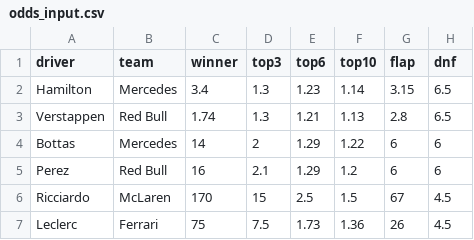
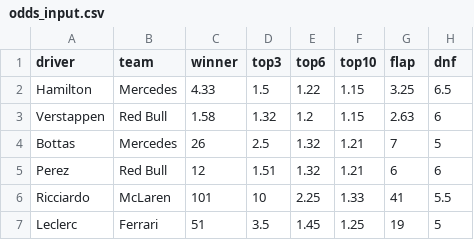
Before and after one commit to harryrgrove/F1_model, a CSV file: odds_input.csv, drawn as a sheet; only a part is shown; the diff covers the shown part only.

```diff
--- a/odds_input.csv
+++ b/odds_input.csv
@@ -1,7 +1,7 @@
 driver,team,winner,top3,top6,top10,flap,dnf
-Hamilton,Mercedes,3.4,1.3,1.23,1.14,3.15,6.5
-Verstappen,Red Bull,1.74,1.3,1.21,1.13,2.8,6.5
-Bottas,Mercedes,14,2,1.29,1.22,6,6
-Perez,Red Bull,16,2.1,1.29,1.2,6,6
-Ricciardo,McLaren,170,15,2.5,1.5,67,4.5
-Leclerc,Ferrari,75,7.5,1.73,1.36,26,4.5
+Hamilton,Mercedes,4.33,1.5,1.22,1.15,3.25,6.5
+Verstappen,Red Bull,1.58,1.32,1.2,1.15,2.63,6
+Bottas,Mercedes,26,2.5,1.32,1.21,7,5
+Perez,Red Bull,12,1.51,1.32,1.21,6,6
+Ricciardo,McLaren,101,10,2.25,1.33,41,5.5
+Leclerc,Ferrari,51,3.5,1.45,1.25,19,5
```
Also changed, not shown: 71 edited cells elsewhere in this file, 1 other file.
